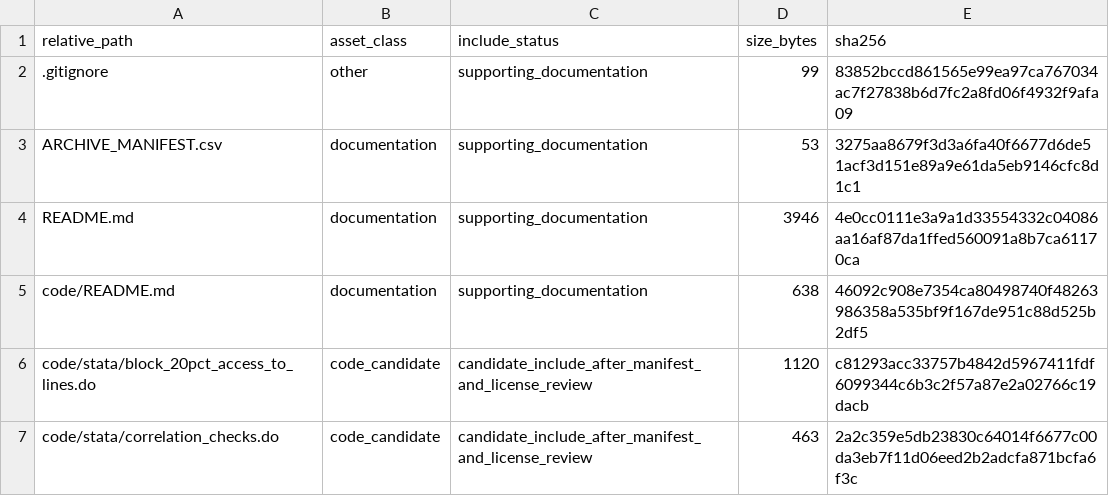
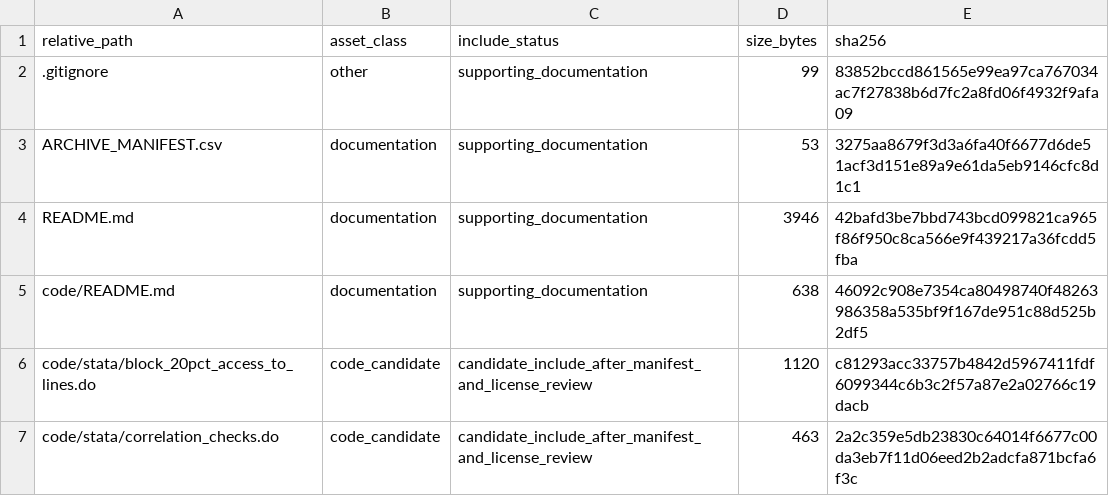
Before and after one commit to dlevinson/paper-2010-06-how-streetcars-shaped-suburbanization-granger-causality-in-twin-cities, a CSV file: PACKAGE_MANIFEST.csv, drawn as a sheet; only a part is shown.

Commit message:
Initial local package snapshot

```diff
--- a/PACKAGE_MANIFEST.csv
+++ b/PACKAGE_MANIFEST.csv
@@ -3,3 +3,3 @@ relative_path,asset_class,include_status,size_bytes,sha256
 ARCHIVE_MANIFEST.csv,documentation,supporting_documentation,53,3275aa8679f3d3a6fa40f6677d6de51acf3d151e89a9e61da5eb9146cfc8d1c1
-README.md,documentation,supporting_documentation,3946,4e0cc0111e3a9a1d33554332c04086aa16af87da1ffed560091a8b7ca61170ca
+README.md,documentation,supporting_documentation,3946,42bafd3be7bbd743bcd099821ca965f86f950c8ca566e9f439217a36fcdd5fba
 code/README.md,documentation,supporting_documentation,638,46092c908e7354ca80498740f48263986358a535bf9f167de951c88d525b2df5
```
Also changed, not shown: 3 other files.
